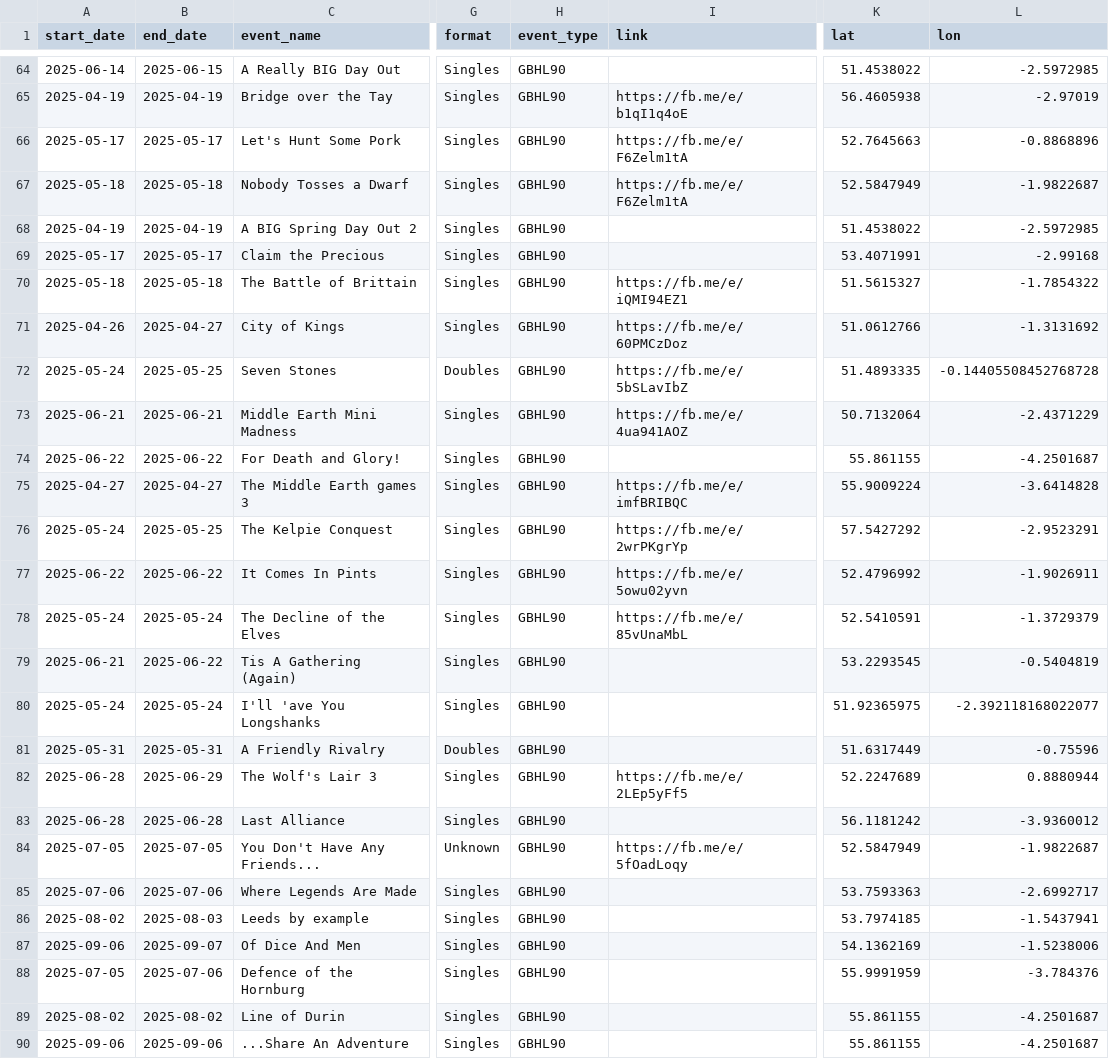
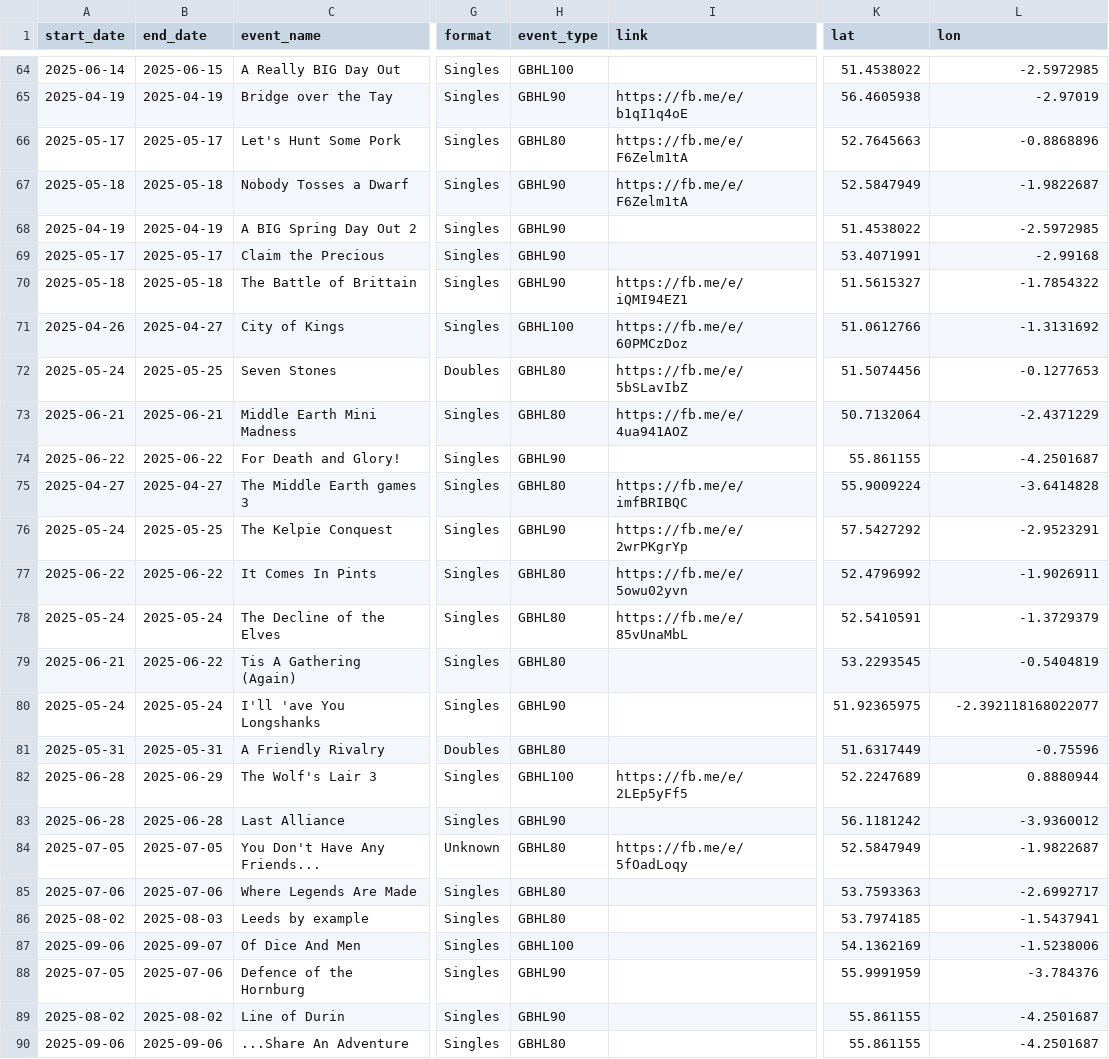
Before and after one commit to samgulf/gbhl-events, a CSV file: data/gbhl_events.csv, drawn as a sheet; only a part is shown, gaps mark what is left out; the diff covers the shown part only; the diff names each change by its address in the sheet, - before the commit and + after, or states it on an @@ line.

Commit message:
fix: fix event type

```diff
--- a/data/gbhl_events.csv
+++ b/data/gbhl_events.csv
-H64 (event_type): GBHL90
+H64 (event_type): GBHL100
-H66 (event_type): GBHL90
+H66 (event_type): GBHL80
-H71 (event_type): GBHL90
+H71 (event_type): GBHL100
-H72:H73 (event_type): GBHL90
+H72:H73 (event_type): GBHL80
-K72 (lat): 51.4893335
+K72 (lat): 51.5074456
-L72 (lon): -0.14405508452768728
+L72 (lon): -0.1277653
-H75 (event_type): GBHL90
+H75 (event_type): GBHL80
-H77:H79 (event_type): GBHL90
+H77:H79 (event_type): GBHL80
-H81 (event_type): GBHL90
+H81 (event_type): GBHL80
-H82 (event_type): GBHL90
+H82 (event_type): GBHL100
-H84:H86 (event_type): GBHL90
+H84:H86 (event_type): GBHL80
-H87 (event_type): GBHL90
+H87 (event_type): GBHL100
-H90 (event_type): GBHL90
+H90 (event_type): GBHL80
```
Also changed, not shown: 62 edited cells elsewhere in this file, 2 other files.
